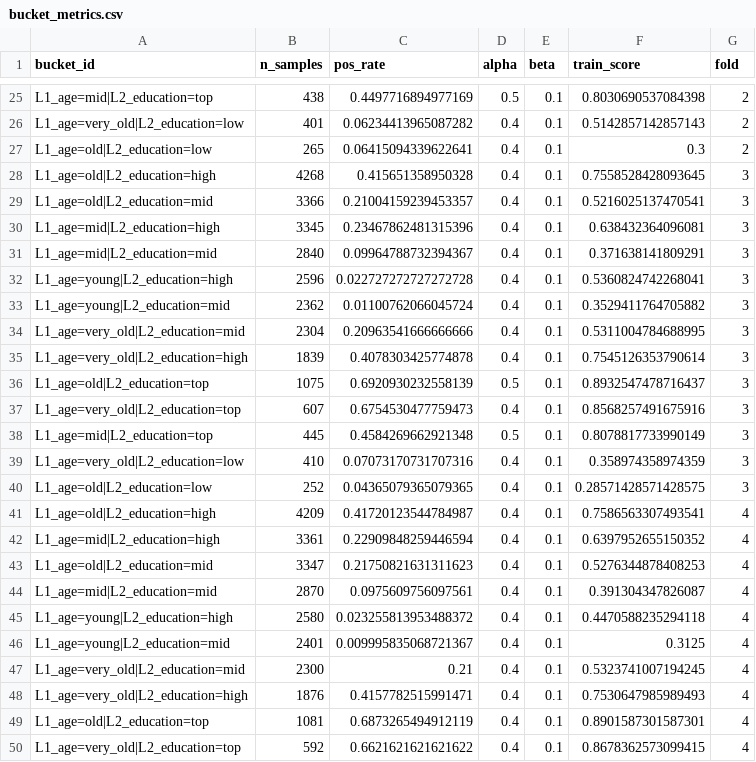
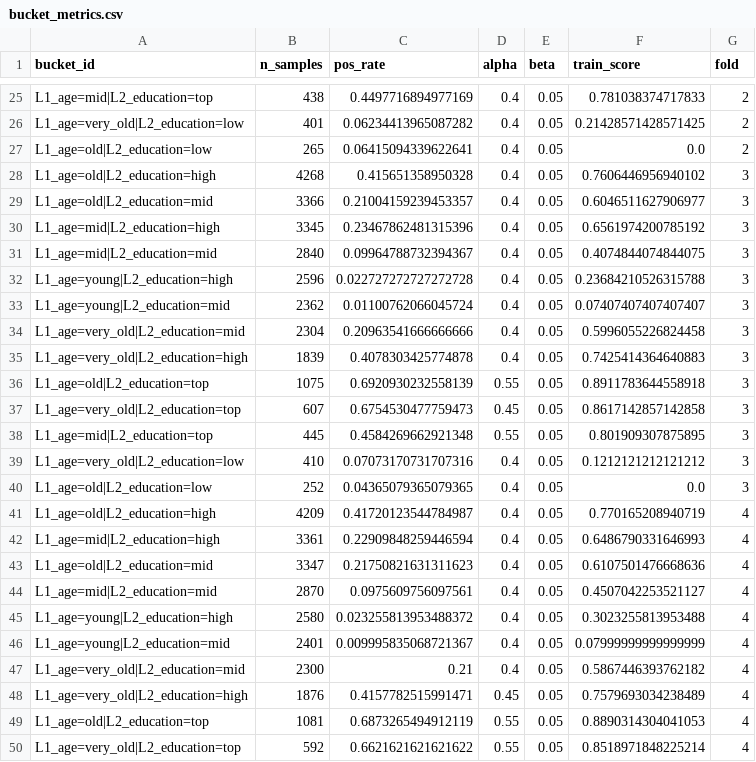
Before and after one commit to huanli-rua/BT-TWD, a CSV file: results/bucket_metrics.csv, drawn as a sheet; only a part is shown, gaps mark what is left out; the diff covers the shown part only; the diff names each change by its address in the sheet, - before the commit and + after, or states it on an @@ line.

```diff
--- a/results/bucket_metrics.csv
+++ b/results/bucket_metrics.csv
-D25 (alpha): 0.5
+D25 (alpha): 0.4
-E25:E50 (beta): 0.1
+E25:E50 (beta): 0.05
-F25 (train_score): 0.8030690537084398
+F25 (train_score): 0.781038374717833
-F26 (train_score): 0.5142857142857143
+F26 (train_score): 0.21428571428571425
-F27 (train_score): 0.3
+F27 (train_score): 0.0
-F28 (train_score): 0.7558528428093645
+F28 (train_score): 0.7606446956940102
-F29 (train_score): 0.5216025137470541
+F29 (train_score): 0.6046511627906977
-F30 (train_score): 0.638432364096081
+F30 (train_score): 0.6561974200785192
-F31 (train_score): 0.371638141809291
+F31 (train_score): 0.4074844074844075
-F32 (train_score): 0.5360824742268041
+F32 (train_score): 0.23684210526315788
-F33 (train_score): 0.3529411764705882
+F33 (train_score): 0.07407407407407407
-F34 (train_score): 0.5311004784688995
+F34 (train_score): 0.5996055226824458
-F35 (train_score): 0.7545126353790614
+F35 (train_score): 0.7425414364640883
-D36 (alpha): 0.5
+D36 (alpha): 0.55
-F36 (train_score): 0.8932547478716437
+F36 (train_score): 0.8911783644558918
-D37 (alpha): 0.4
+D37 (alpha): 0.45
-F37 (train_score): 0.8568257491675916
+F37 (train_score): 0.8617142857142858
-D38 (alpha): 0.5
+D38 (alpha): 0.55
-F38 (train_score): 0.8078817733990149
+F38 (train_score): 0.801909307875895
-F39 (train_score): 0.358974358974359
+F39 (train_score): 0.1212121212121212
-F40 (train_score): 0.28571428571428575
+F40 (train_score): 0.0
-F41 (train_score): 0.7586563307493541
+F41 (train_score): 0.770165208940719
-F42 (train_score): 0.6397952655150352
+F42 (train_score): 0.6486790331646993
-F43 (train_score): 0.5276344878408253
+F43 (train_score): 0.6107501476668636
-F44 (train_score): 0.391304347826087
+F44 (train_score): 0.4507042253521127
-F45 (train_score): 0.4470588235294118
+F45 (train_score): 0.3023255813953488
-F46 (train_score): 0.3125
+F46 (train_score): 0.07999999999999999
-F47 (train_score): 0.5323741007194245
+F47 (train_score): 0.5867446393762182
-D48 (alpha): 0.4
+D48 (alpha): 0.45
-F48 (train_score): 0.7530647985989493
+F48 (train_score): 0.7579693034238489
-D49:D50 (alpha): 0.4
+D49:D50 (alpha): 0.55
-F49 (train_score): 0.8901587301587301
+F49 (train_score): 0.8890314304041053
-F50 (train_score): 0.8678362573099415
+F50 (train_score): 0.8518971848225214
```
Also changed, not shown: 90 edited cells elsewhere in this file, results/metrics_kfold_per_fold.csv, results/metrics_kfold_summary.csv, 6 other files.
